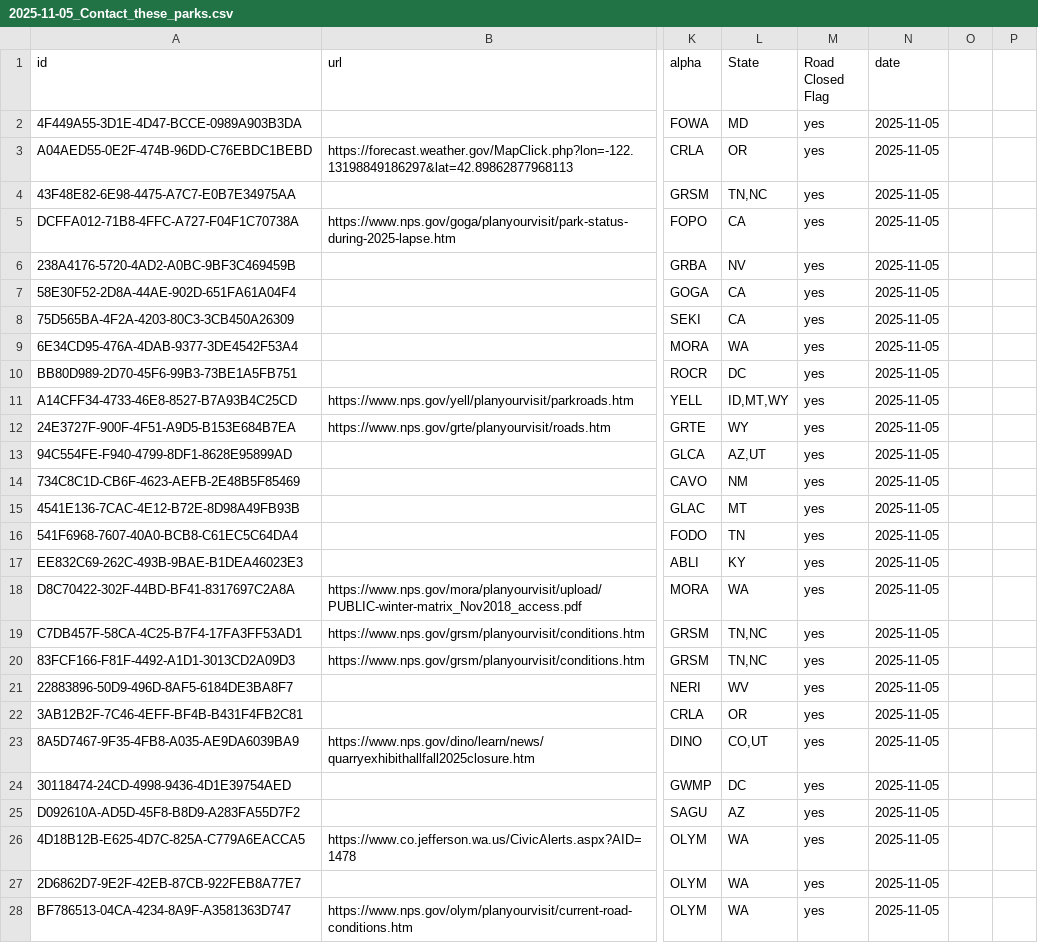
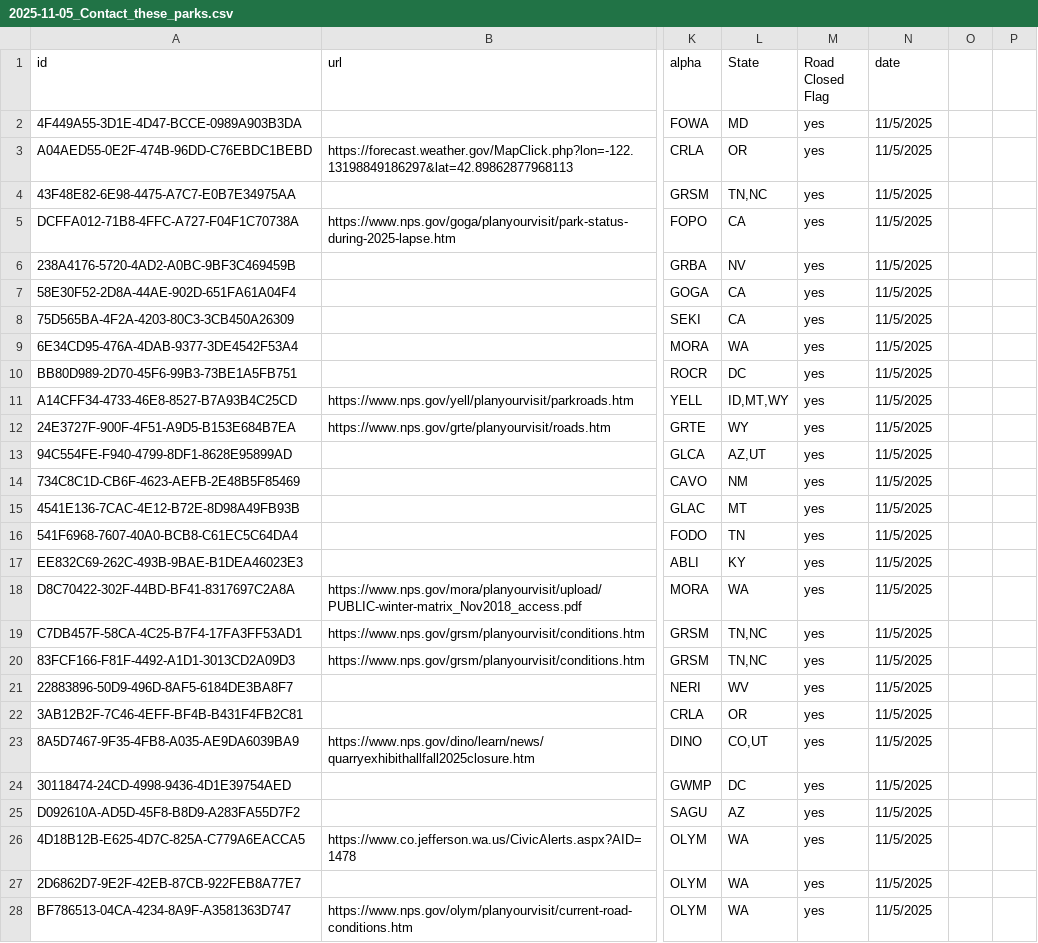
Before and after one commit to VolpeUSDOT/NPS-Emerging-Mobility, a CSV file: WZDx/Contact_Parks/2025-11-05_Contact_these_parks.csv, drawn as a sheet; only a part is shown, gaps mark what is left out; the diff covers the shown part only; the diff names each change by its address in the sheet, - before the commit and + after, or states it on an @@ line.

```diff
--- a/WZDx/Contact_Parks/2025-11-05_Contact_these_parks.csv
+++ b/WZDx/Contact_Parks/2025-11-05_Contact_these_parks.csv
-N2:N28 (date): 2025-11-05
+N2:N28 (date): 11/5/2025
```
Also changed, not shown: 1 removed row and 91 edited cells elsewhere in this file, WZDx/Contact_Parks/2025-10-23_Contact_these_parks.csv, WZDx/Contact_Parks/2025-12-11_Contact_these_parks.csv, 1 other file.
